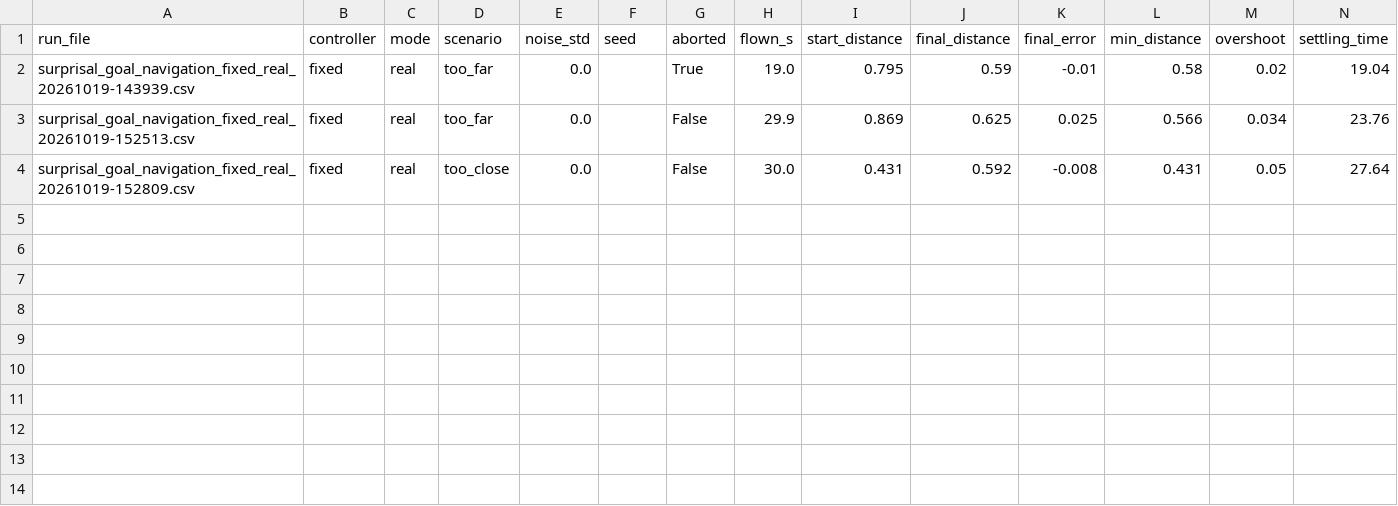
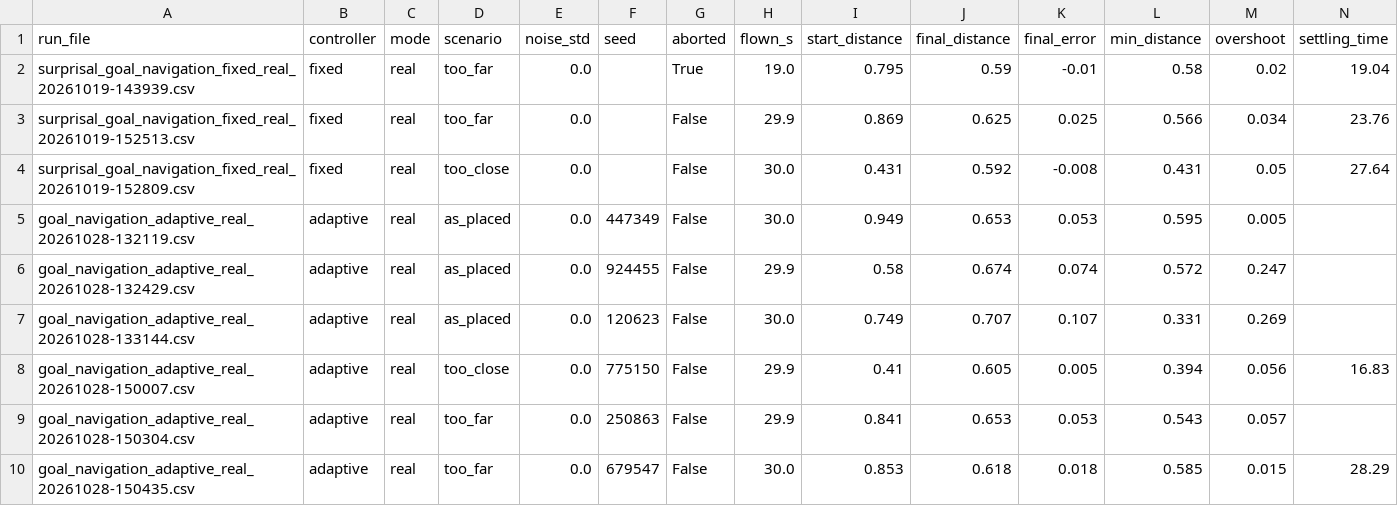
Before and after one commit to Tejas-358/Drone-Surprisal, a CSV file: data/raw/surprisal_goal_navigation_summary.csv, drawn as a sheet; only a part is shown; rows hold the shown columns only; the diff names each change by its address in the sheet, - before the commit and + after, or states it on an @@ line.

Commit message:
Simplify safety checks (no speed/arena/jitter checks); real three-drone target-swarm runs

```diff
--- a/data/raw/surprisal_goal_navigation_summary.csv
+++ b/data/raw/surprisal_goal_navigation_summary.csv
+row 5: goal_navigation_adaptive_real_20261028-132119.csv | adaptive | real | as_placed | 0.0 | 447349 | False | 30.0 | 0.949 | 0.653 | 0.053 | 0.595 | 0.005
+row 6: goal_navigation_adaptive_real_20261028-132429.csv | adaptive | real | as_placed | 0.0 | 924455 | False | 29.9 | 0.58 | 0.674 | 0.074 | 0.572 | 0.247
+row 7: goal_navigation_adaptive_real_20261028-133144.csv | adaptive | real | as_placed | 0.0 | 120623 | False | 30.0 | 0.749 | 0.707 | 0.107 | 0.331 | 0.269
+row 8: goal_navigation_adaptive_real_20261028-150007.csv | adaptive | real | too_close | 0.0 | 775150 | False | 29.9 | 0.41 | 0.605 | 0.005 | 0.394 | 0.056 | 16.83
+row 9: goal_navigation_adaptive_real_20261028-150304.csv | adaptive | real | too_far | 0.0 | 250863 | False | 29.9 | 0.841 | 0.653 | 0.053 | 0.543 | 0.057
+row 10: goal_navigation_adaptive_real_20261028-150435.csv | adaptive | real | too_far | 0.0 | 679547 | False | 30.0 | 0.853 | 0.618 | 0.018 | 0.585 | 0.015 | 28.29
```
Also changed, not shown: 35 other files.
